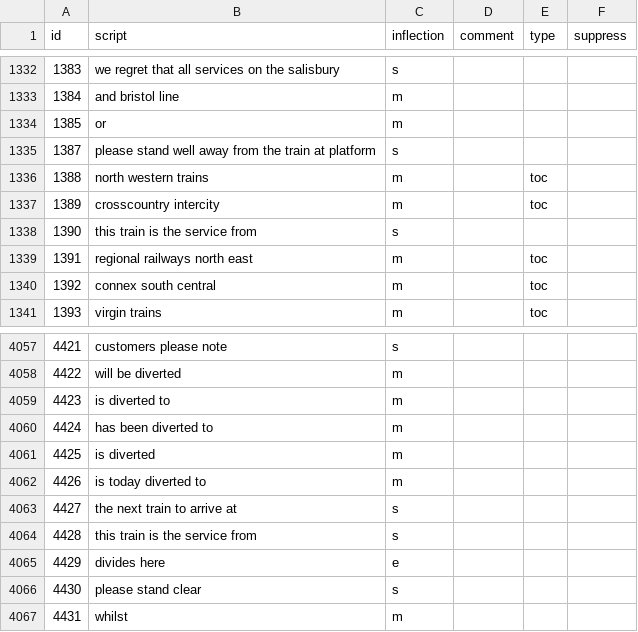
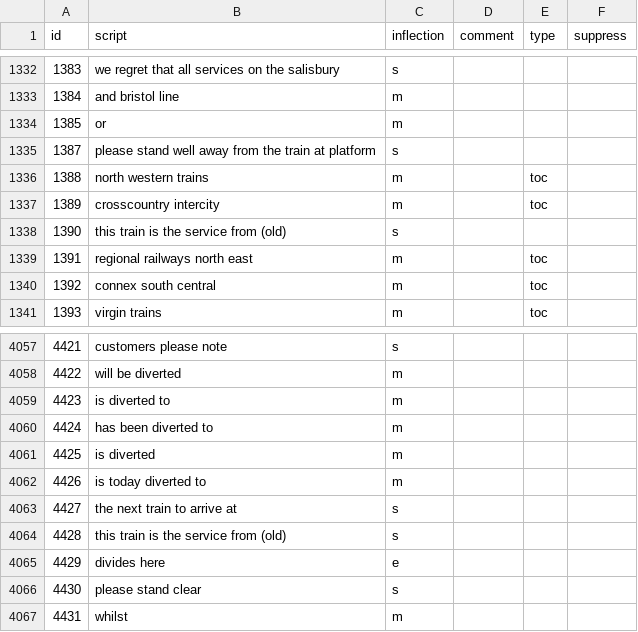
Before and after one commit to Rail-Announcements/ketech-llpa-announcements, a CSV file: Male1_transcriptions.csv, drawn as a sheet; only a part is shown, gaps mark what is left out.

```diff
--- a/Male1_transcriptions.csv
+++ b/Male1_transcriptions.csv
@@ -1337,3 +1337,3 @@ id,script,inflection,comment,type,suppress
 1389,crosscountry intercity,m,,toc,
-1390,this train is the service from,s,,,
+1390,this train is the service from (old),s,,,
 1391,regional railways north east,m,,toc,
@@ -4063,3 +4063,3 @@ id,script,inflection,comment,type,suppress
 4427,the next train to arrive at,s,,,
-4428,this train is the service from,s,,,
+4428,this train is the service from (old),s,,,
 4429,divides here,e,,,
```
Also changed, not shown: Female1_transcriptions.csv.
